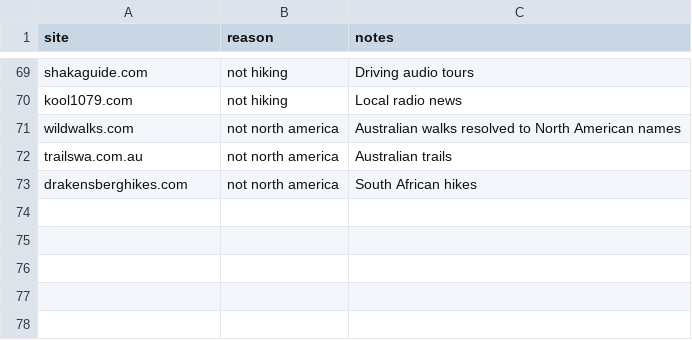
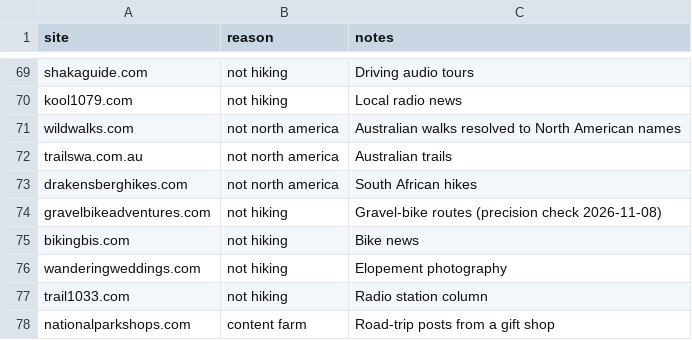
Before and after one commit to hikeratlas/cc-crawler, a CSV file: data/excluded_sites.csv, drawn as a sheet; only a part is shown, gaps mark what is left out; the diff names each change by its address in the sheet, - before the commit and + after, or states it on an @@ line.

```diff
--- a/data/excluded_sites.csv
+++ b/data/excluded_sites.csv
+row 74: gravelbikeadventures.com | not hiking | Gravel-bike routes (precision check 2026-11-08)
+row 75: bikingbis.com | not hiking | Bike news
+row 76: wanderingweddings.com | not hiking | Elopement photography
+row 77: trail1033.com | not hiking | Radio station column
+row 78: nationalparkshops.com | content farm | Road-trip posts from a gift shop
```
Also changed, not shown: 5 other files.
